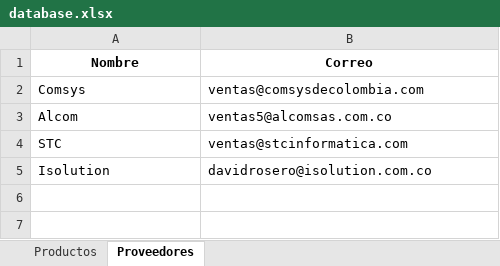
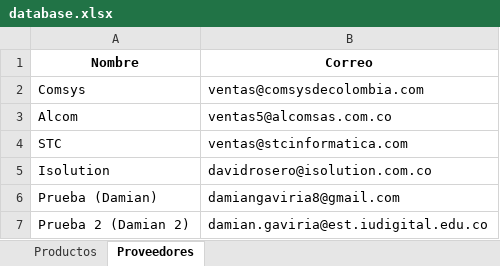
Before and after one commit to amianGO/App_Cotizacion, an Excel workbook: data/database.xlsx, sheet Proveedores, drawn as a sheet; values as stored, in another font and other column widths than the file's, no borders; the diff names each change by its address in the sheet, - before the commit and + after, or states it on an @@ line.

```diff
--- a/data/database.xlsx (sheet Proveedores)
+++ b/data/database.xlsx (sheet Proveedores)
+row 6: Prueba (Damian) | damiangaviria8@gmail.com
+row 7: Prueba 2 (Damian 2) | damian.gaviria@est.iudigital.edu.co
```
Also changed, not shown: sheet Productos, 11 other files.
